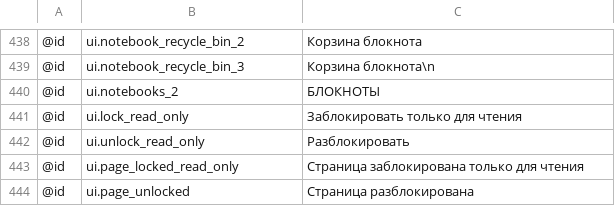
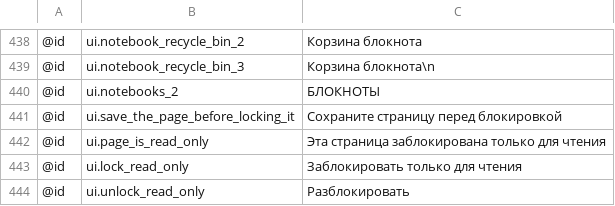
Before and after one commit to AlienTechSoftware/notecraft, a TSV file: i18n/ru.tsv, drawn as a sheet; only a part is shown, gaps mark what is left out; the shorter side is filled out with more unchanged rows; the diff names each change by its address in the sheet, - before the commit and + after, or states it on an @@ line.

```diff
--- a/i18n/ru.tsv
+++ b/i18n/ru.tsv
+row 441: @id | ui.save_the_page_before_locking_it | Сохраните страницу перед блокировкой
+row 442: @id | ui.page_is_read_only | Эта страница заблокирована только для чтения
```
Also changed, not shown: i18n/fa.tsv, i18n/hi.tsv, 21 other files.
